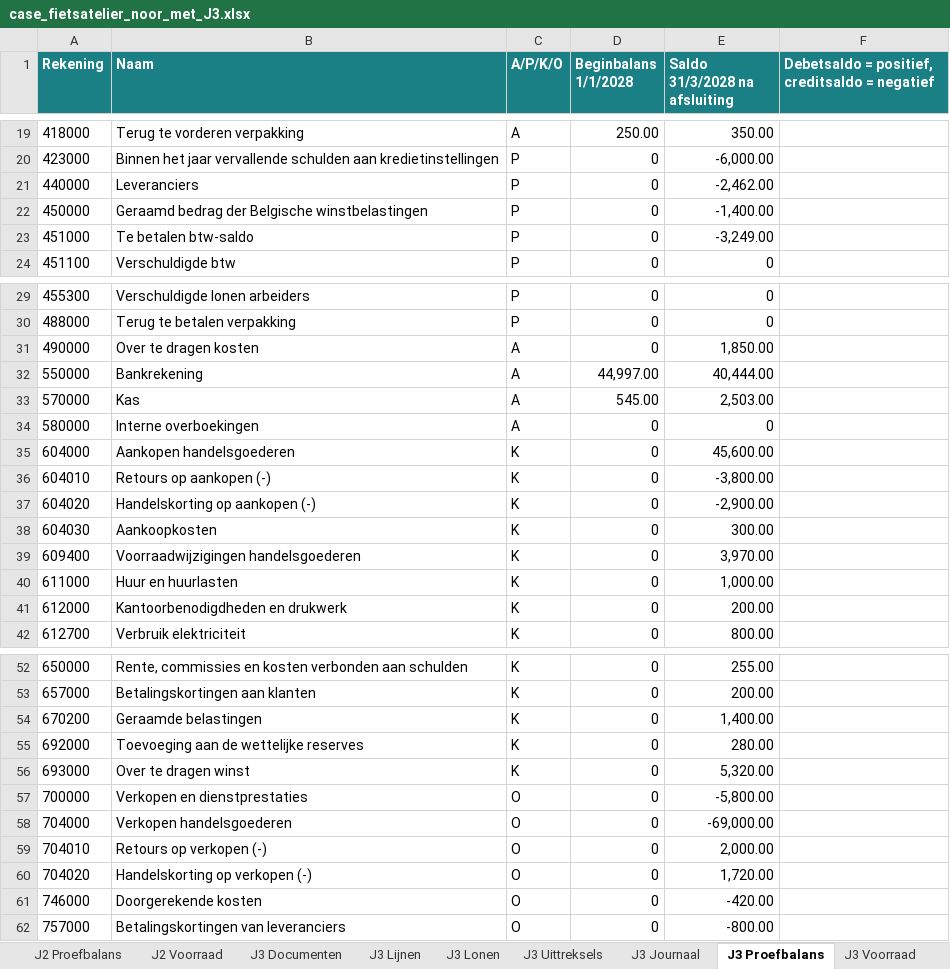
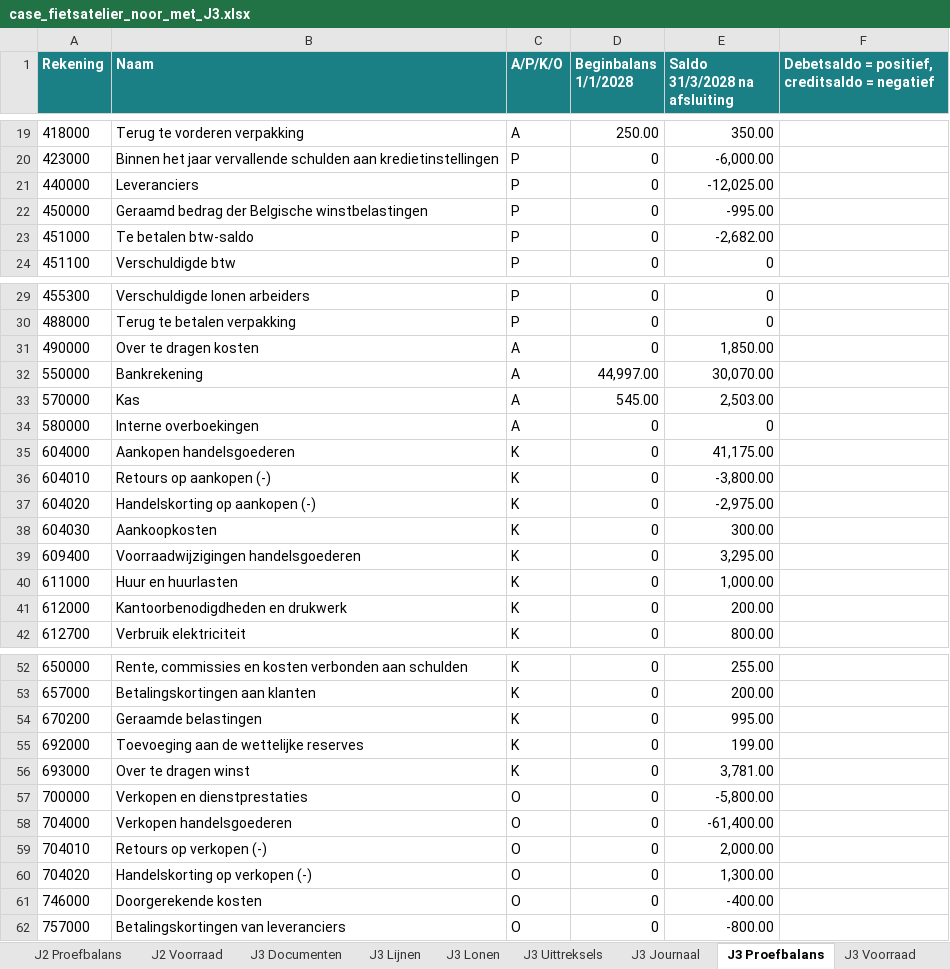
Before and after one commit to celinetytgadt/boekhouding_DeMet, an Excel workbook: hulpmiddelen/noor/case_fietsatelier_noor_met_J3.xlsx, sheet J3 Proefbalans, drawn as a sheet; only a part is shown, gaps mark what is left out; values as stored, in another font and other column widths than the file's, no borders; the diff covers the shown part only; the diff names each change by its address in the sheet, - before the commit and + after, or states it on an @@ line.

```diff
--- a/hulpmiddelen/noor/case_fietsatelier_noor_met_J3.xlsx (sheet J3 Proefbalans)
+++ b/hulpmiddelen/noor/case_fietsatelier_noor_met_J3.xlsx (sheet J3 Proefbalans)
-E21 (Saldo 31/3/2028 na afsluiting): -2,462.00
+E21 (Saldo 31/3/2028 na afsluiting): -12,025.00
-E22 (Saldo 31/3/2028 na afsluiting): -1,400.00
+E22 (Saldo 31/3/2028 na afsluiting): -995.00
-E23 (Saldo 31/3/2028 na afsluiting): -3,249.00
+E23 (Saldo 31/3/2028 na afsluiting): -2,682.00
-E32 (Saldo 31/3/2028 na afsluiting): 40,444.00
+E32 (Saldo 31/3/2028 na afsluiting): 30,070.00
-E35 (Saldo 31/3/2028 na afsluiting): 45,600.00
+E35 (Saldo 31/3/2028 na afsluiting): 41,175.00
-E37 (Saldo 31/3/2028 na afsluiting): -2,900.00
+E37 (Saldo 31/3/2028 na afsluiting): -2,975.00
-E39 (Saldo 31/3/2028 na afsluiting): 3,970.00
+E39 (Saldo 31/3/2028 na afsluiting): 3,295.00
-E54 (Saldo 31/3/2028 na afsluiting): 1,400.00
+E54 (Saldo 31/3/2028 na afsluiting): 995.00
-E55 (Saldo 31/3/2028 na afsluiting): 280.00
+E55 (Saldo 31/3/2028 na afsluiting): 199.00
-E56 (Saldo 31/3/2028 na afsluiting): 5,320.00
+E56 (Saldo 31/3/2028 na afsluiting): 3,781.00
-E58 (Saldo 31/3/2028 na afsluiting): -69,000.00
+E58 (Saldo 31/3/2028 na afsluiting): -61,400.00
-E60 (Saldo 31/3/2028 na afsluiting): 1,720.00
+E60 (Saldo 31/3/2028 na afsluiting): 1,300.00
-E61 (Saldo 31/3/2028 na afsluiting): -420.00
+E61 (Saldo 31/3/2028 na afsluiting): -400.00
```
Also changed, not shown: 4 edited cells elsewhere in this sheet, sheet J3 Journaal, sheet J3 Lijnen, sheet J3 Uittreksels, sheet J3 Documenten, sheet J3 Afsluiting, sheet J3 Voorraad, 1 more sheet, 31 other files.
